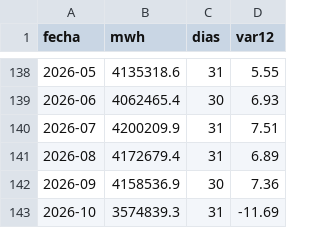
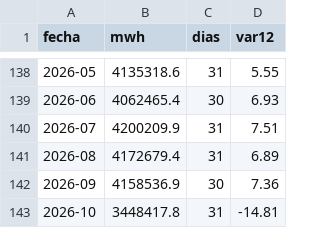
Before and after one commit to MaykolRamirez/FENOMENO-NI-O-PI, a CSV file: data/coes_mensual.csv, drawn as a sheet; only a part is shown, gaps mark what is left out.

```diff
--- a/data/coes_mensual.csv
+++ b/data/coes_mensual.csv
@@ -142,2 +142,2 @@ fecha,mwh,dias,var12
 2026-09,4158536.9,30,7.36
-2026-10,3574839.3,31,-11.69
+2026-10,3448417.8,31,-14.81
```
Also changed, not shown: data/coes_diario.csv, data/rios_caudal.csv, 27 other files.
